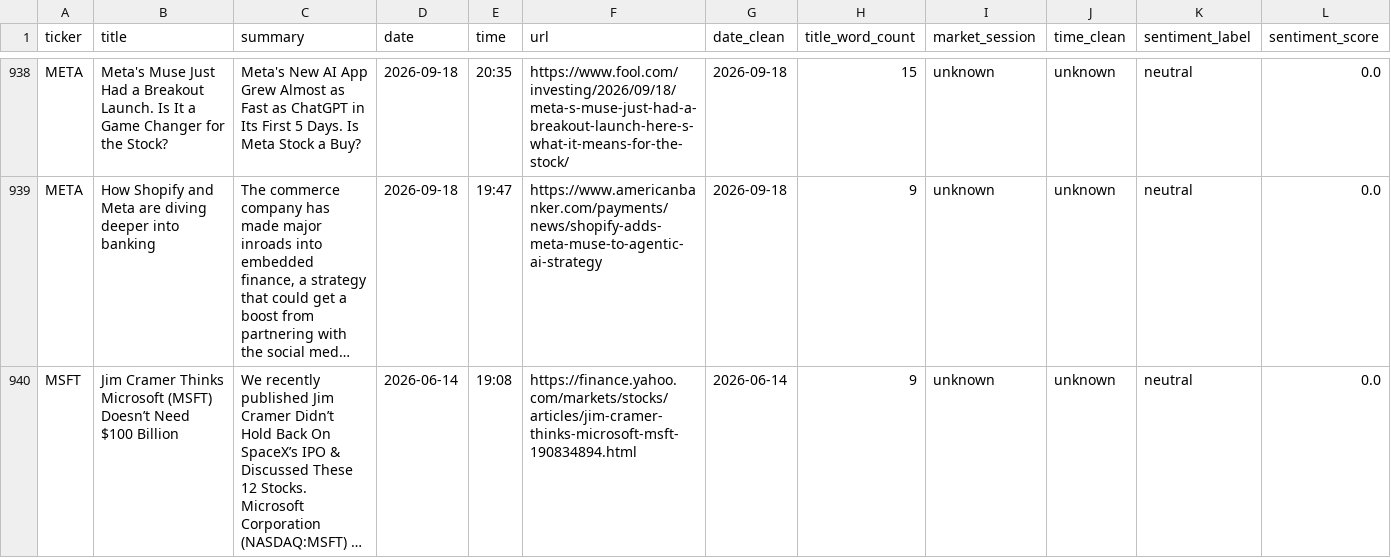
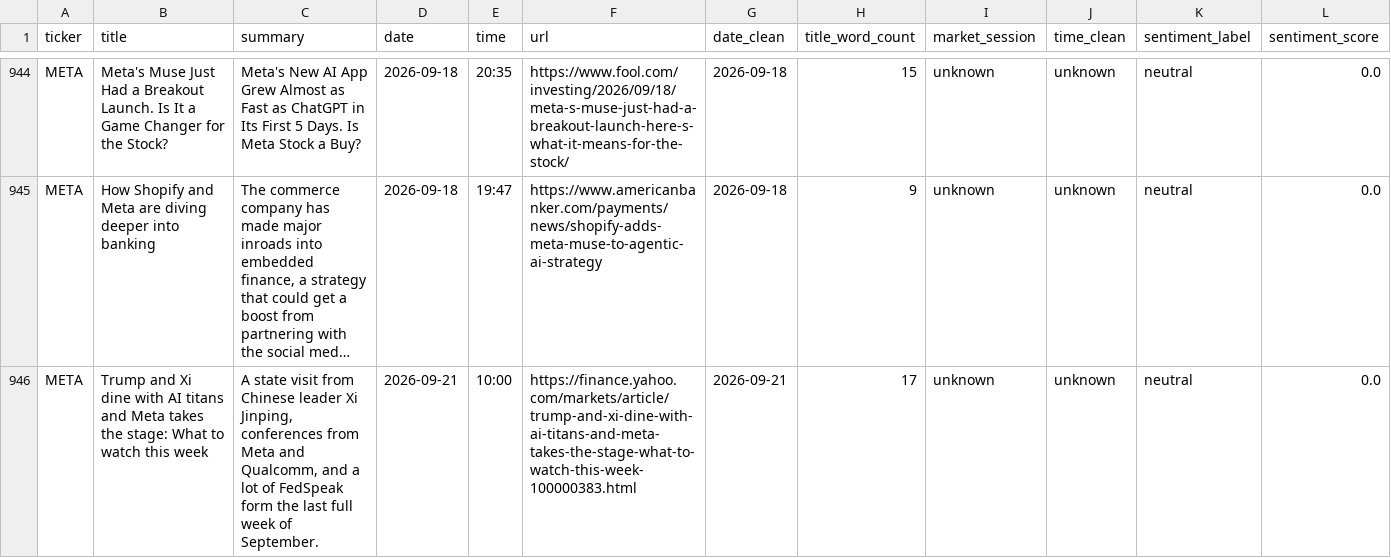
Before and after one commit to shailesh6498/Financial-News-Sentiment-Intelligence-System, a CSV file: data/processed/news_sentiment_filtered.csv, drawn as a sheet; only a part is shown, gaps mark what is left out; the shorter side is filled out with more unchanged rows; long unchanged cells end in …; rows hold the shown columns only; the diff covers the shown part only; the diff names each change by its address in the sheet, - before the commit and + after, or states it on an @@ line.

```diff
--- a/data/processed/news_sentiment_filtered.csv
+++ b/data/processed/news_sentiment_filtered.csv
+row 946: META | Trump and Xi dine with AI titans and Meta takes the stage: What to watch this week | A state visit from Chinese leader Xi Jinping, conferences from Meta and Qualcomm, and a lot of FedSpeak form the last full week of September. | 2026-09-21 | 10:00 | https://finance.yahoo.com/markets/article/trump-and-xi-dine-with-ai-titans-and-meta-takes-the-stage-what-to-watch-this-week-100000383.html | 2026-09-21 | 17 | unknown | unknown | neutral | 0.0
```
Also changed, not shown: 12 added rows elsewhere in this file, data/features/model_input.csv, 4 other files.
